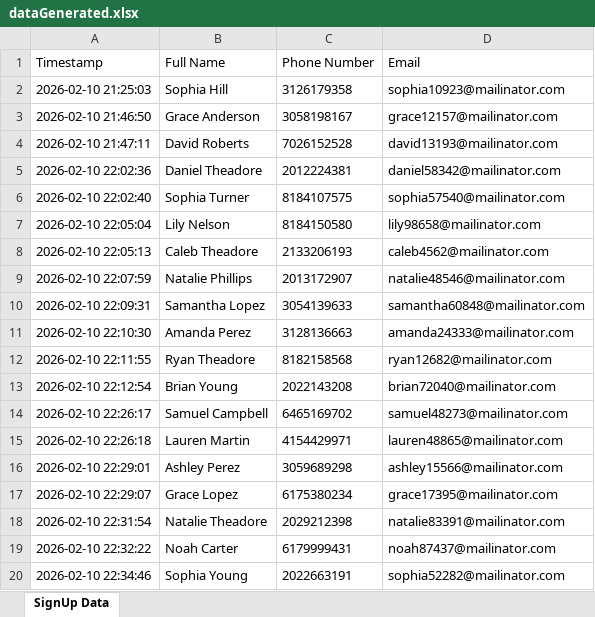
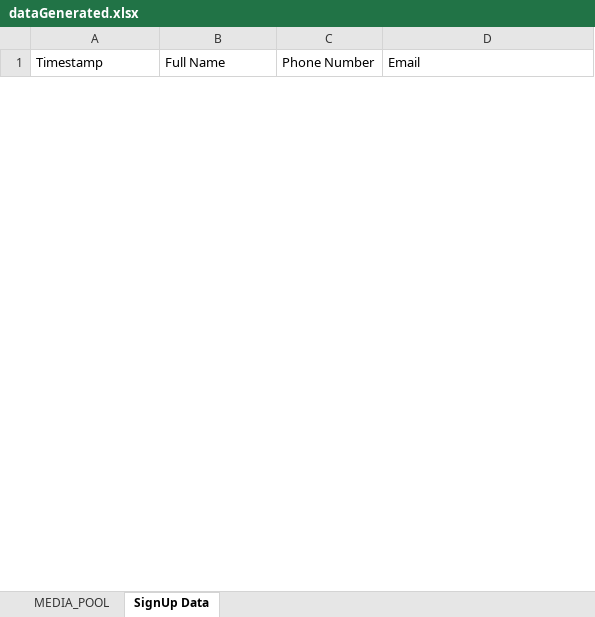
Before and after one commit to jafarsherif321-netizen/tfm-automation, an Excel workbook: app/src/stored-data/dataGenerated.xlsx, sheet SignUp Data, drawn as a sheet; only a part is shown; values as stored, in another font and other column widths than the file's, no borders; removed rows and columns are numbered as before the commit, all else as after; the diff covers the shown part only; the diff names each change by its address in the sheet, - before the commit and + after, or states it on an @@ line.

```diff
--- a/app/src/stored-data/dataGenerated.xlsx (sheet SignUp Data)
+++ b/app/src/stored-data/dataGenerated.xlsx (sheet SignUp Data)
+sheet tab: MEDIA_POOL
-row 2: 2026-02-10 21:25:03 | Sophia Hill | 3126179358 | sophia10923@mailinator.com
-row 3: 2026-02-10 21:46:50 | Grace Anderson | 3058198167 | grace12157@mailinator.com
-row 4: 2026-02-10 21:47:11 | David Roberts | 7026152528 | david13193@mailinator.com
-row 5: 2026-02-10 22:02:36 | Daniel Theadore | 2012224381 | daniel58342@mailinator.com
-row 6: 2026-02-10 22:02:40 | Sophia Turner | 8184107575 | sophia57540@mailinator.com
-row 7: 2026-02-10 22:05:04 | Lily Nelson | 8184150580 | lily98658@mailinator.com
-row 8: 2026-02-10 22:05:13 | Caleb Theadore | 2133206193 | caleb4562@mailinator.com
-row 9: 2026-02-10 22:07:59 | Natalie Phillips | 2013172907 | natalie48546@mailinator.com
-row 10: 2026-02-10 22:09:31 | Samantha Lopez | 3054139633 | samantha60848@mailinator.com
-row 11: 2026-02-10 22:10:30 | Amanda Perez | 3128136663 | amanda24333@mailinator.com
-row 12: 2026-02-10 22:11:55 | Ryan Theadore | 8182158568 | ryan12682@mailinator.com
-row 13: 2026-02-10 22:12:54 | Brian Young | 2022143208 | brian72040@mailinator.com
-row 14: 2026-02-10 22:26:17 | Samuel Campbell | 6465169702 | samuel48273@mailinator.com
-row 15: 2026-02-10 22:26:18 | Lauren Martin | 4154429971 | lauren48865@mailinator.com
-row 16: 2026-02-10 22:29:01 | Ashley Perez | 3059689298 | ashley15566@mailinator.com
-row 17: 2026-02-10 22:29:07 | Grace Lopez | 6175380234 | grace17395@mailinator.com
-row 18: 2026-02-10 22:31:54 | Natalie Theadore | 2029212398 | natalie83391@mailinator.com
-row 19: 2026-02-10 22:32:22 | Noah Carter | 6179999431 | noah87437@mailinator.com
-row 20: 2026-02-10 22:34:46 | Sophia Young | 2022663191 | sophia52282@mailinator.com
```
Also changed, not shown: 3 added rows and 89 removed rows elsewhere in this sheet, 7 other files.
